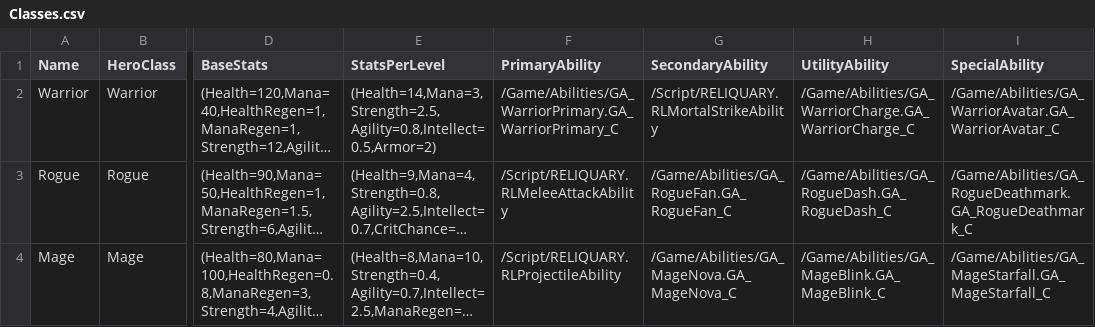
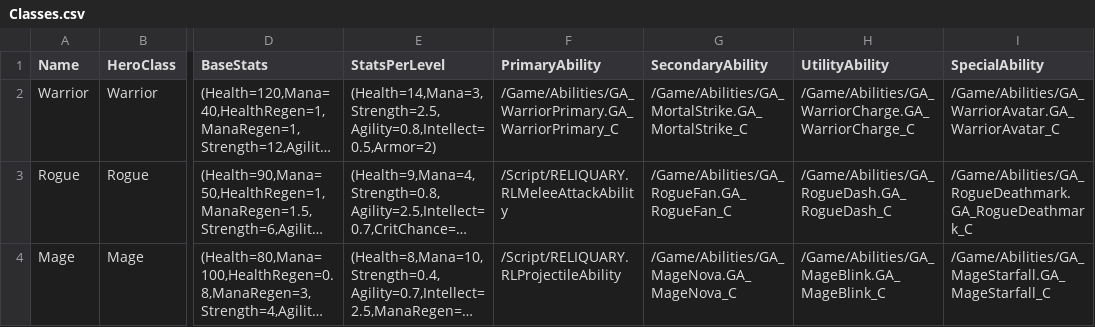
Before and after one commit to rickrachalz-netizen/reliquaryclaude, a CSV file: Data/Classes.csv, drawn as a sheet; only a part is shown, gaps mark what is left out; long unchanged cells end in …; the diff names each change by its address in the sheet, - before the commit and + after, or states it on an @@ line.

```diff
--- a/Data/Classes.csv
+++ b/Data/Classes.csv
-G2 (SecondaryAbility): /Script/RELIQUARY.RLMortalStrikeAbility
+G2 (SecondaryAbility): /Game/Abilities/GA_MortalStrike.GA_MortalStrike_C
```
